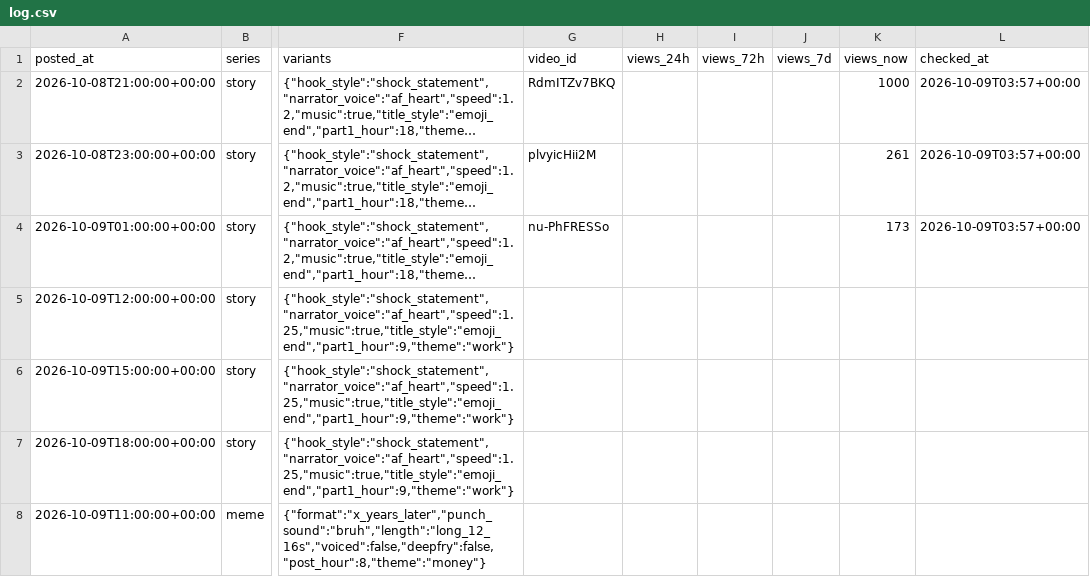
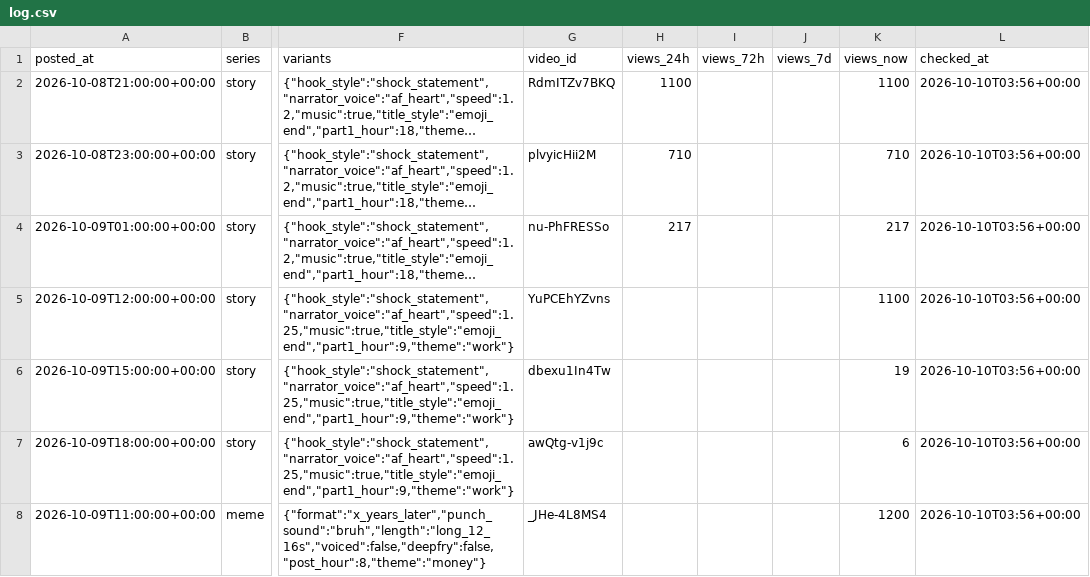
Before and after one commit to vk1311/snortlo, a CSV file: experiments/log.csv, drawn as a sheet; only a part is shown, gaps mark what is left out; long unchanged cells end in …; the diff names each change by its address in the sheet, - before the commit and + after, or states it on an @@ line.

```diff
--- a/experiments/log.csv
+++ b/experiments/log.csv
-H2 (views_24h): (empty)
+H2 (views_24h): 1100
-K2 (views_now): 1000
+K2 (views_now): 1100
-L2:L4 (checked_at): 2026-10-09T03:57+00:00
+L2:L4 (checked_at): 2026-10-10T03:56+00:00
-H3 (views_24h): (empty)
+H3 (views_24h): 710
-K3 (views_now): 261
+K3 (views_now): 710
-H4 (views_24h): (empty)
+H4 (views_24h): 217
-K4 (views_now): 173
+K4 (views_now): 217
-G5 (video_id): (empty)
+G5 (video_id): YuPCEhYZvns
-K5 (views_now): (empty)
+K5 (views_now): 1100
-L5:L8 (checked_at): (empty)
+L5:L8 (checked_at): 2026-10-10T03:56+00:00
-G6 (video_id): (empty)
+G6 (video_id): dbexu1In4Tw
-K6 (views_now): (empty)
+K6 (views_now): 19
-G7 (video_id): (empty)
+G7 (video_id): awQtg-v1j9c
-K7 (views_now): (empty)
+K7 (views_now): 6
-G8 (video_id): (empty)
+G8 (video_id): _JHe-4L8MS4
-K8 (views_now): (empty)
+K8 (views_now): 1200
```
Also changed, not shown: 25 other files.
